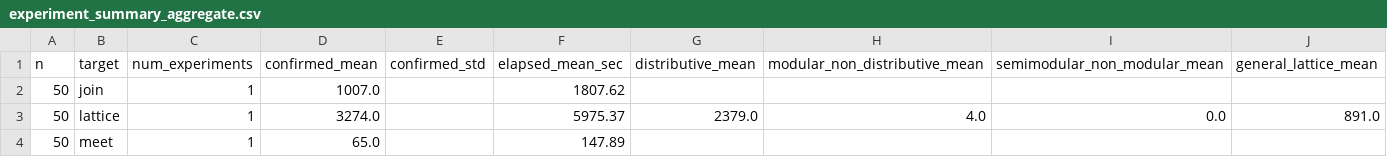
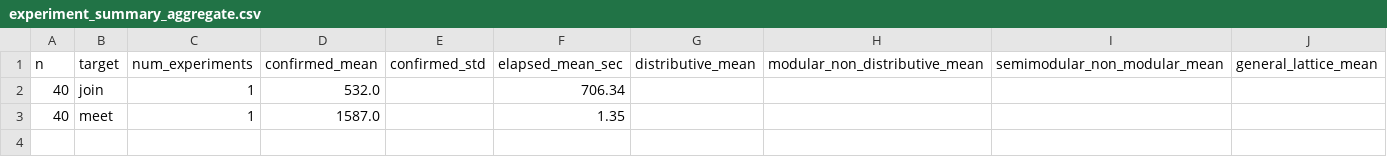
Before and after one commit to arnauldmwafise/poset-lattice-generation-rl, a CSV file: outputs/experiment_summary_aggregate.csv, drawn as a sheet.

Commit message:
chore(telemetry): append 1x-replicated multi-scale telemetry data sets

```diff
--- a/outputs/experiment_summary_aggregate.csv
+++ b/outputs/experiment_summary_aggregate.csv
@@ -1,4 +1,3 @@
 n,target,num_experiments,confirmed_mean,confirmed_std,elapsed_mean_sec,distributive_mean,modular_non_distributive_mean,semimodular_non_modular_mean,general_lattice_mean
-50,join,1,1007.0,,1807.62,,,,
-50,lattice,1,3274.0,,5975.37,2379.0,4.0,0.0,891.0
-50,meet,1,65.0,,147.89,,,,
+40,join,1,532.0,,706.34,,,,
+40,meet,1,1587.0,,1.35,,,,
```
Also changed, not shown: outputs/experiment_summary.csv, 6 other files.
